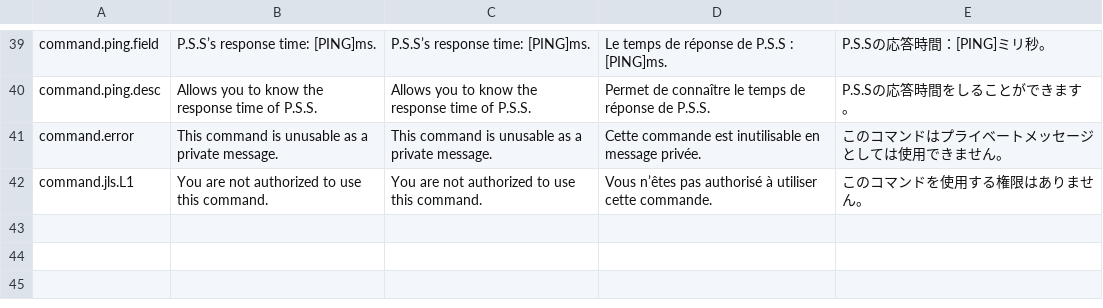
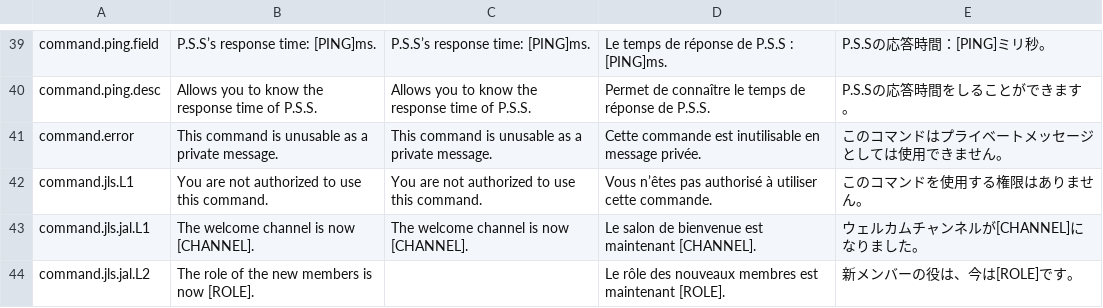
Before and after one commit to startpimp/PSS, a CSV file: res/langs.csv, drawn as a sheet; only a part is shown, gaps mark what is left out; the diff names each change by its address in the sheet, - before the commit and + after, or states it on an @@ line.

```diff
--- a/res/langs.csv
+++ b/res/langs.csv
+row 43: command.jls.jal.L1 | The welcome channel is now [CHANNEL]. | The welcome channel is now [CHANNEL]. | Le salon de bienvenue est maintenant [CHANNEL]. | ウェルカムチャンネルが[CHANNEL]になりました。
+row 44: command.jls.jal.L2 | The role of the new members is now [ROLE]. |  | Le rôle des nouveaux membres est maintenant [ROLE]. | 新メンバーの役は、今は[ROLE]です。
```
Also changed, not shown: 7 other files.
